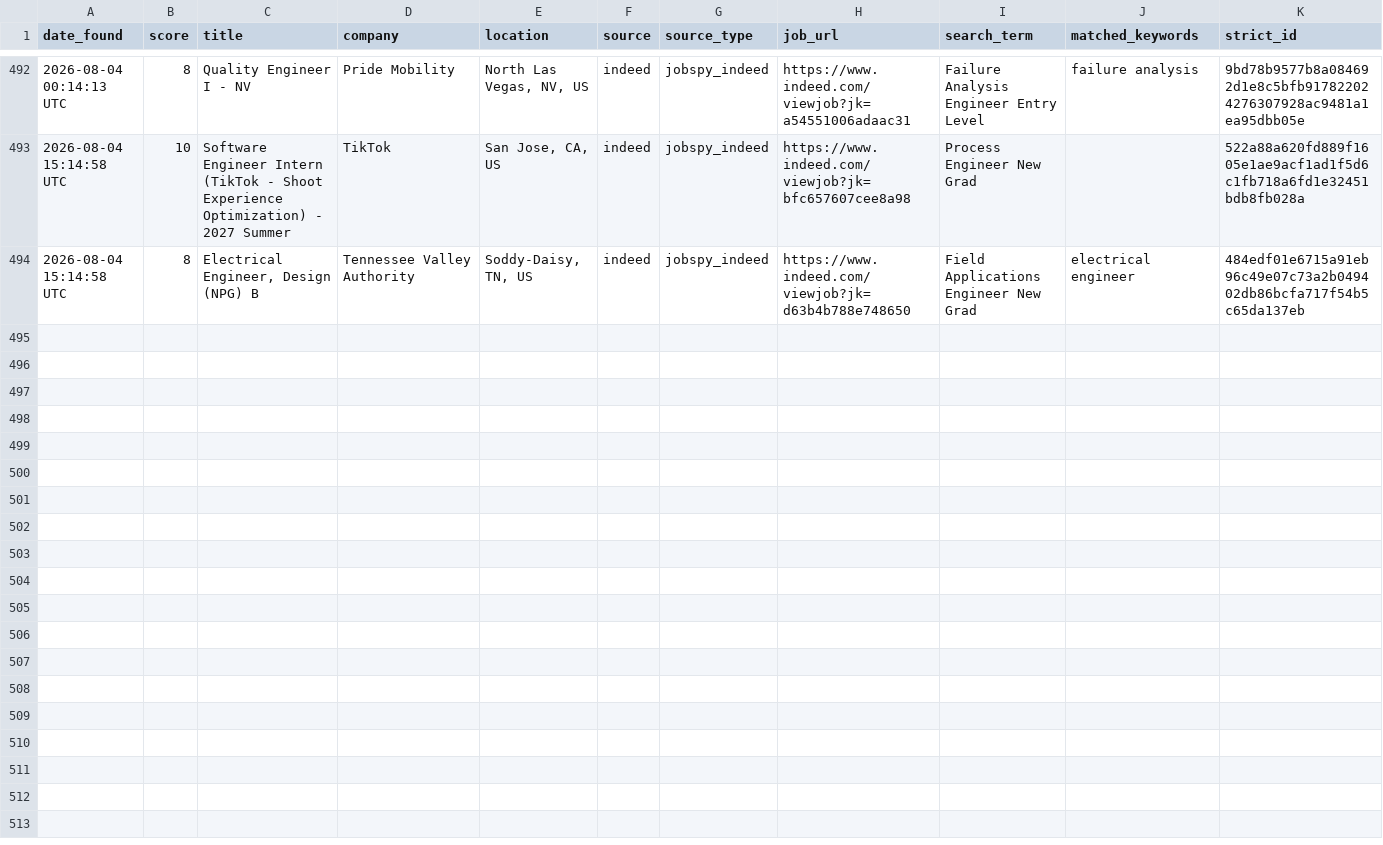
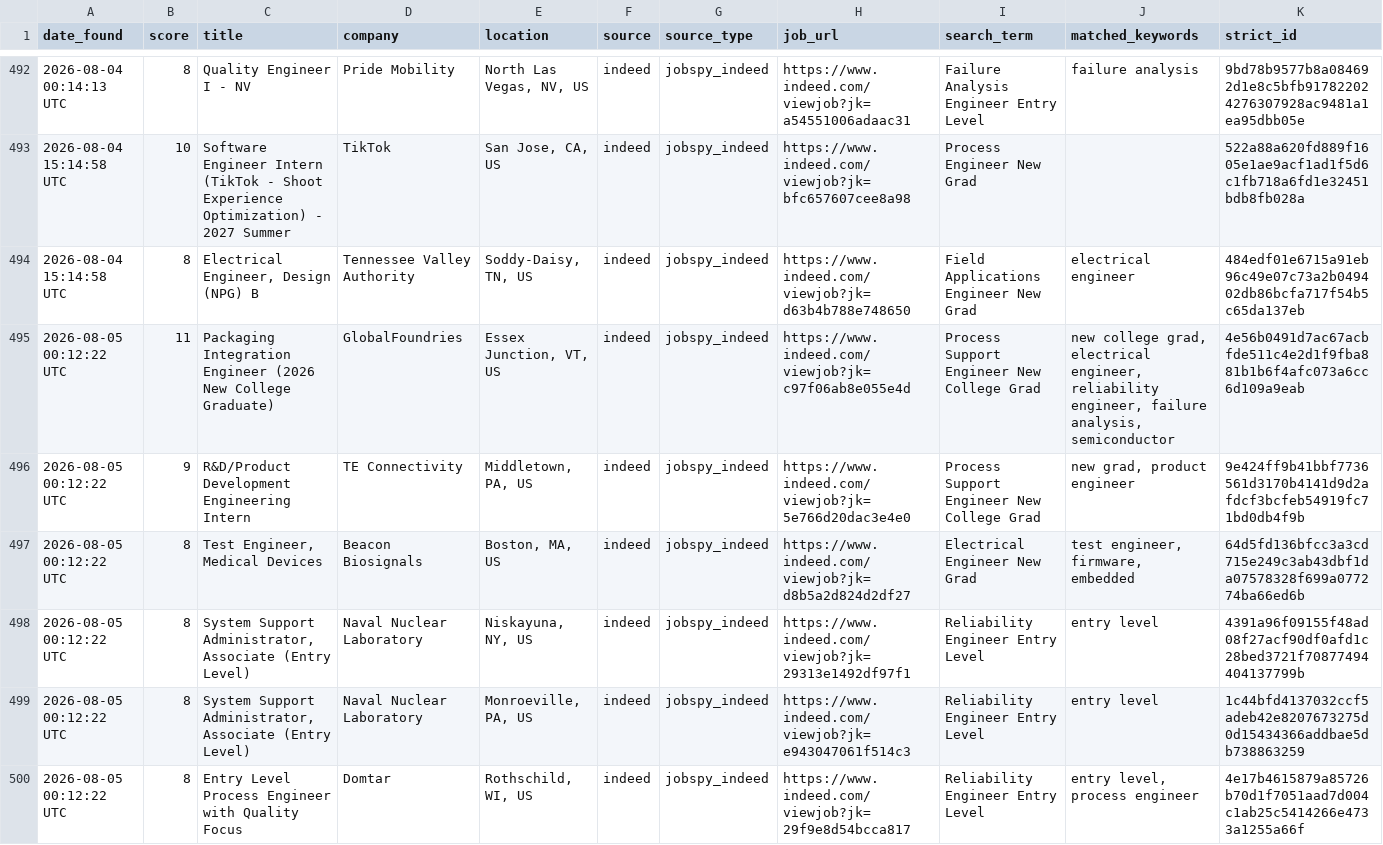
Before and after one commit to emmismyname/jobrobot, a CSV file: data/jobs_history.csv, drawn as a sheet; only a part is shown, gaps mark what is left out; rows hold the shown columns only; the diff names each change by its address in the sheet, - before the commit and + after, or states it on an @@ line.

```diff
--- a/data/jobs_history.csv
+++ b/data/jobs_history.csv
+row 495: 2026-08-05 00:12:22 UTC | 11 | Packaging Integration Engineer (2026 New College Graduate) | GlobalFoundries | Essex Junction, VT, US | indeed | jobspy_indeed | https://www.indeed.com/viewjob?jk=c97f06ab8e055e4d | Process Support Engineer New College Grad | new college grad, electrical engineer, reliability engineer, failure analysis, semiconductor | 4e56b0491d7ac67acbfde511c4e2d1f9fba881b1b6f4afc073a6cc6d109a9eab
+row 496: 2026-08-05 00:12:22 UTC | 9 | R&D/Product Development Engineering Intern | TE Connectivity | Middletown, PA, US | indeed | jobspy_indeed | https://www.indeed.com/viewjob?jk=5e766d20dac3e4e0 | Process Support Engineer New College Grad | new grad, product engineer | 9e424ff9b41bbf7736561d3170b4141d9d2afdcf3bcfeb54919fc71bd0db4f9b
+row 497: 2026-08-05 00:12:22 UTC | 8 | Test Engineer, Medical Devices | Beacon Biosignals | Boston, MA, US | indeed | jobspy_indeed | https://www.indeed.com/viewjob?jk=d8b5a2d824d2df27 | Electrical Engineer New Grad | test engineer, firmware, embedded | 64d5fd136bfcc3a3cd715e249c3ab43dbf1da07578328f699a077274ba66ed6b
+row 498: 2026-08-05 00:12:22 UTC | 8 | System Support Administrator, Associate (Entry Level) | Naval Nuclear Laboratory | Niskayuna, NY, US | indeed | jobspy_indeed | https://www.indeed.com/viewjob?jk=29313e1492df97f1 | Reliability Engineer Entry Level | entry level | 4391a96f09155f48ad08f27acf90df0afd1c28bed3721f70877494404137799b
+row 499: 2026-08-05 00:12:22 UTC | 8 | System Support Administrator, Associate (Entry Level) | Naval Nuclear Laboratory | Monroeville, PA, US | indeed | jobspy_indeed | https://www.indeed.com/viewjob?jk=e943047061f514c3 | Reliability Engineer Entry Level | entry level | 1c44bfd4137032ccf5adeb42e8207673275d0d15434366addbae5db738863259
+row 500: 2026-08-05 00:12:22 UTC | 8 | Entry Level Process Engineer with Quality Focus | Domtar | Rothschild, WI, US | indeed | jobspy_indeed | https://www.indeed.com/viewjob?jk=29f9e8d54bcca817 | Reliability Engineer Entry Level | entry level, process engineer | 4e17b4615879a85726b70d1f7051aad7d004c1ab25c5414266e4733a1255a66f
```
Also changed, not shown: 1 other file.
